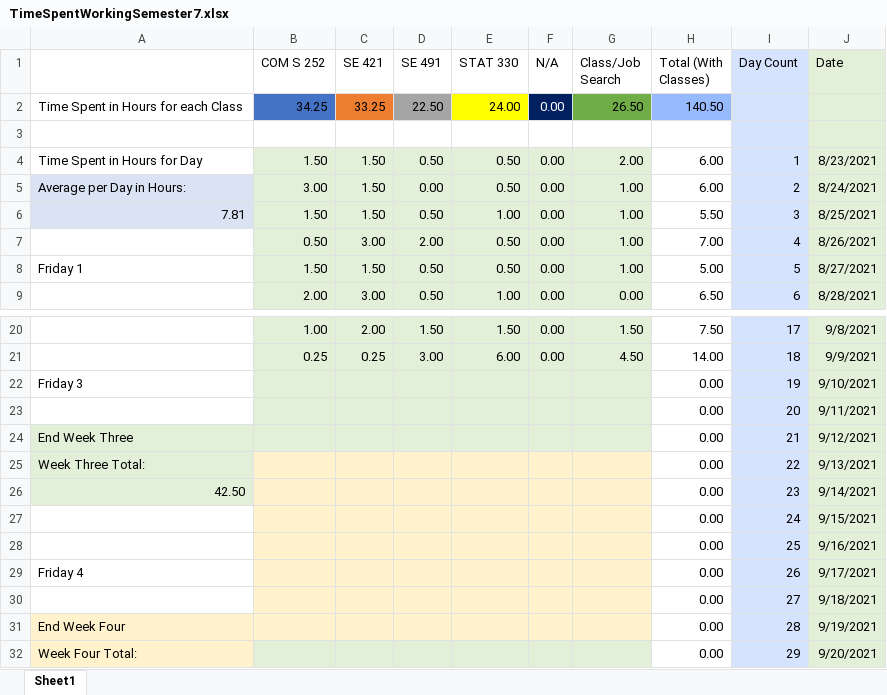
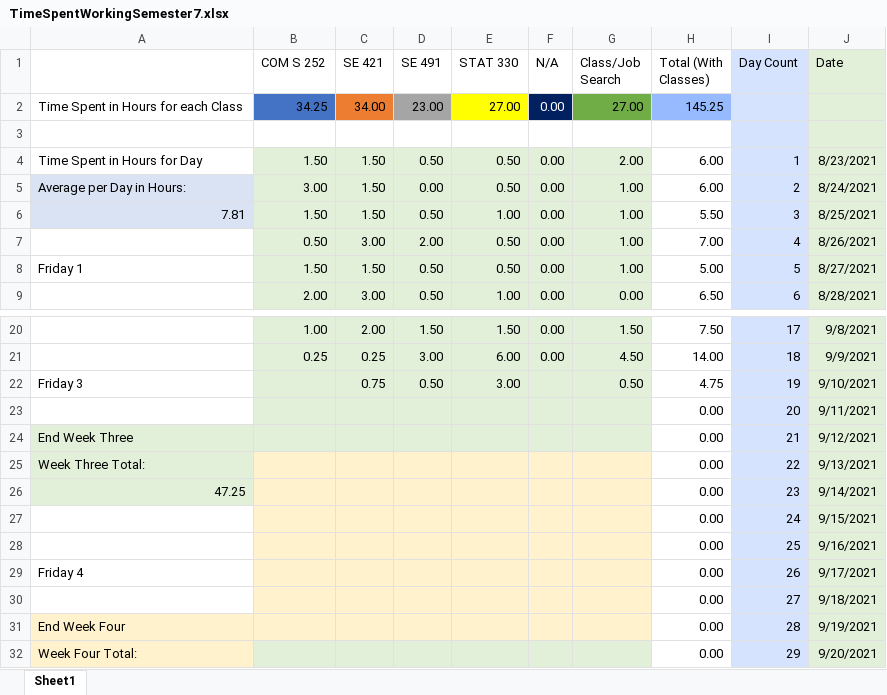
Before and after one commit to mghoskins/mghoskins-Data, an Excel workbook: CollegeSemesterWork/TimeSpentWorkingSemester7.xlsx, sheet Sheet1, drawn as a sheet; only a part is shown, gaps mark what is left out; values as stored, in another font and other column widths than the file's, no borders; charts and pictures and conditional formats not drawn; the diff names each change by its address in the sheet, - before the commit and + after, or states it on an @@ line.

Commit message:
Mid day update

```diff
--- a/CollegeSemesterWork/TimeSpentWorkingSemester7.xlsx (sheet Sheet1)
+++ b/CollegeSemesterWork/TimeSpentWorkingSemester7.xlsx (sheet Sheet1)
-C2 (SE 421): 33.25
+C2 (SE 421): 34.00
-D2 (SE 491): 22.50
+D2 (SE 491): 23.00
-E2 (STAT 330): 24.00
+E2 (STAT 330): 27.00
-G2 (Class/Job Search): 26.50
+G2 (Class/Job Search): 27.00
-H2 (Total (With Classes)): 140.50
+H2 (Total (With Classes)): 145.25
-C22 (SE 421): (empty)
+C22 (SE 421): 0.75
-D22 (SE 491): (empty)
+D22 (SE 491): 0.50
-E22 (STAT 330): (empty)
+E22 (STAT 330): 3.00
-G22 (Class/Job Search): (empty)
+G22 (Class/Job Search): 0.50
-H22 (Total (With Classes)): 0.00
+H22 (Total (With Classes)): 4.75
-A26: 42.50
+A26: 47.25
```
Also changed, not shown: charts or pictures.
